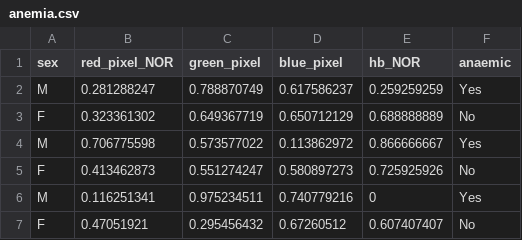
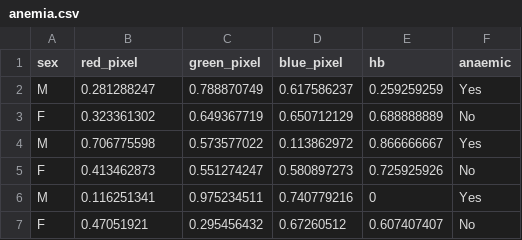
Before and after one commit to jahn2178/ma322, a CSV file: anemia.csv, drawn as a sheet; only a part is shown.

Commit message:
Update anemia.csv

```diff
--- a/anemia.csv
+++ b/anemia.csv
@@ -1,2 +1,2 @@
-sex,red_pixel_NOR,green_pixel,blue_pixel,hb_NOR,anaemic
+sex,red_pixel,green_pixel,blue_pixel,hb,anaemic
 M,0.281288247,0.788870749,0.617586237,0.259259259,Yes
```
